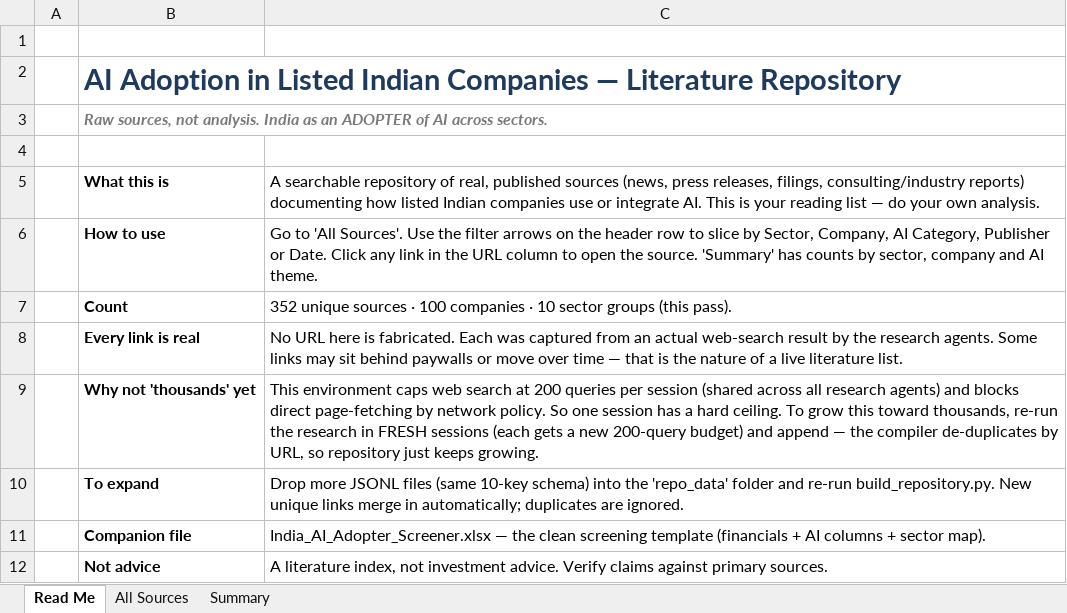
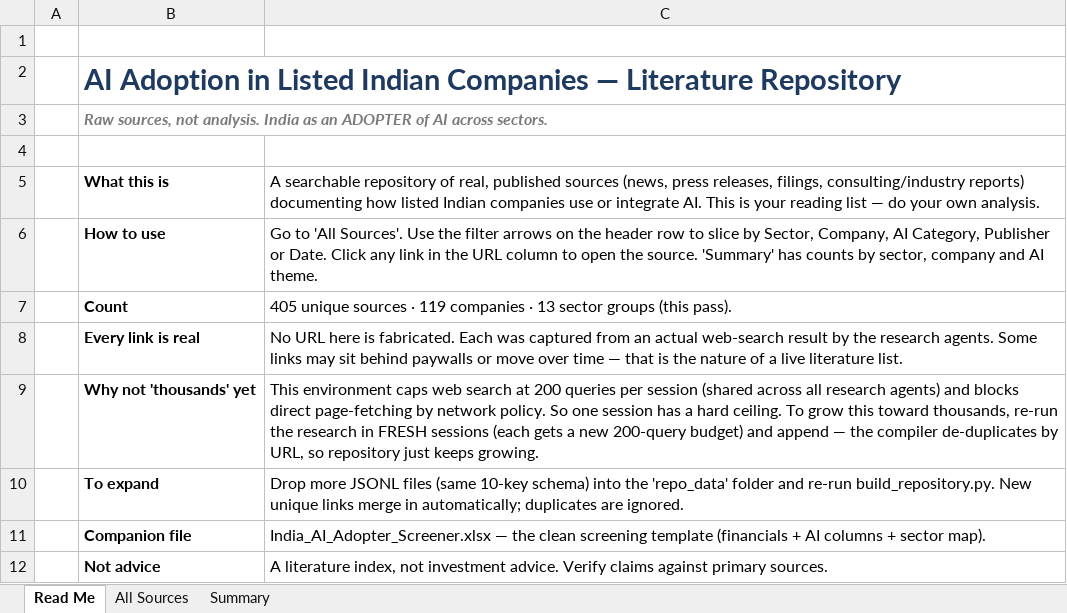
Before and after one commit to tejasjhamb67-dev/exports, an Excel workbook: stock-analysis/AI_Adoption_India_Repository.xlsx, sheet Read Me, drawn as a sheet; values as stored, in another font and other column widths than the file's, no borders; the diff names each change by its address in the sheet, - before the commit and + after, or states it on an @@ line.

```diff
--- a/stock-analysis/AI_Adoption_India_Repository.xlsx (sheet Read Me)
+++ b/stock-analysis/AI_Adoption_India_Repository.xlsx (sheet Read Me)
-C7: 352 unique sources · 100 companies · 10 sector groups…
+C7: 405 unique sources · 119 companies · 13 sector groups…
```
Also changed, not shown: sheet All Sources, sheet Summary, 2 other files.
